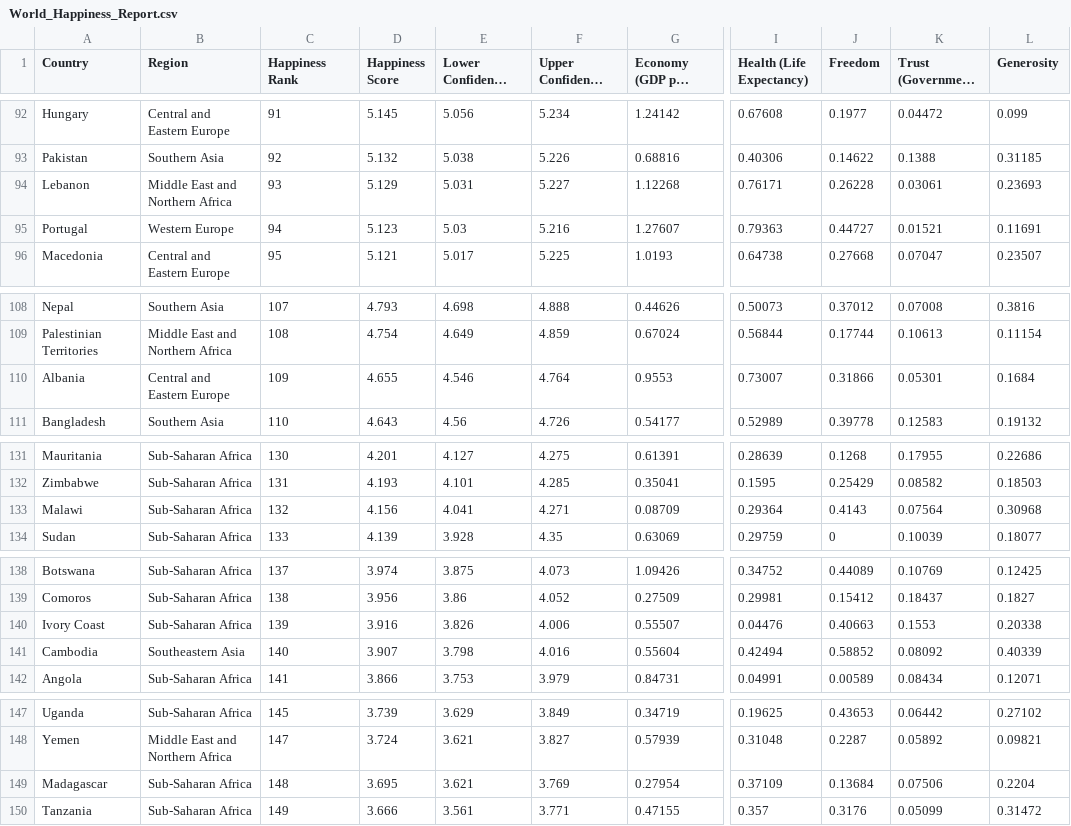
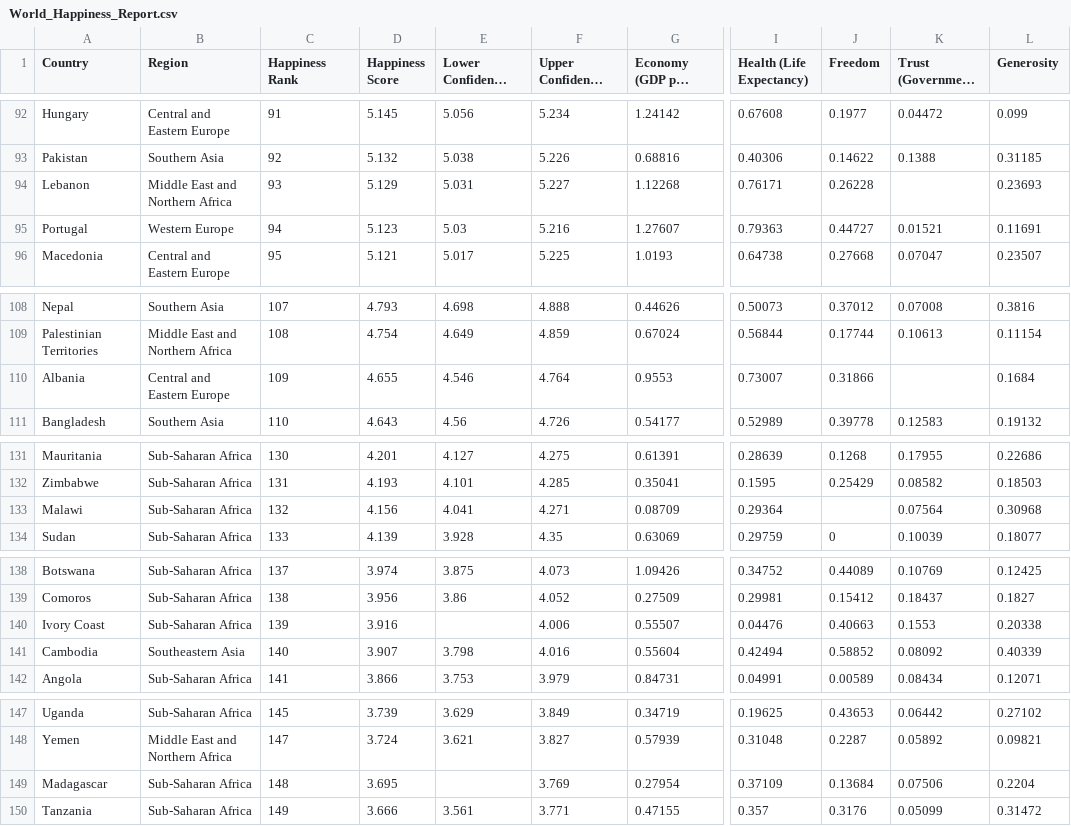
Before and after one commit to Hormone4/World-Happiness-Machine-Learning, a CSV file: World_Happiness_Report.csv, drawn as a sheet; only a part is shown, gaps mark what is left out; long unchanged cells end in …; the diff covers the shown part only; the diff names each change by its address in the sheet, - before the commit and + after, or states it on an @@ line.

```diff
--- a/World_Happiness_Report.csv
+++ b/World_Happiness_Report.csv
-K94 (Trust (Government Corruption)): 0.03061
+K94 (Trust (Government Corruption)): (empty)
-K110 (Trust (Government Corruption)): 0.05301
+K110 (Trust (Government Corruption)): (empty)
-J133 (Freedom): 0.4143
+J133 (Freedom): (empty)
-E140 (Lower Confidence Interval): 3.826
+E140 (Lower Confidence Interval): (empty)
-E149 (Lower Confidence Interval): 3.621
+E149 (Lower Confidence Interval): (empty)
```
Also changed, not shown: 6 edited cells elsewhere in this file, 1 other file.
